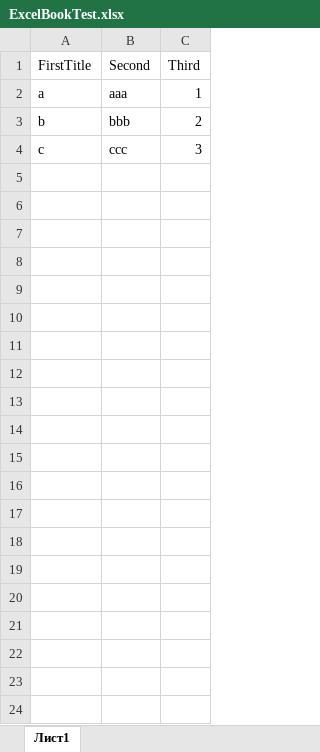
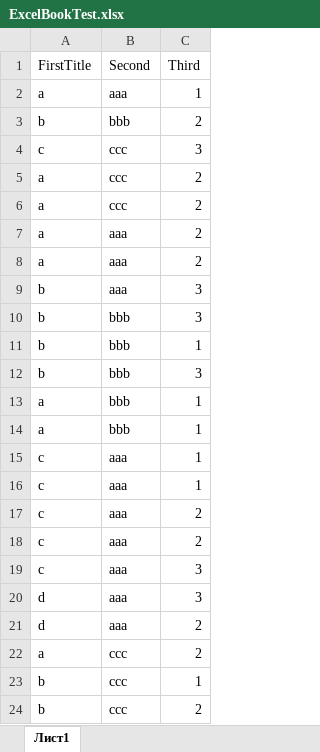
Before and after one commit to IhorHolovatsky/ExcelWork, an Excel workbook: ExcelBookTest.xlsx, sheet Лист1, drawn as a sheet; values as stored, in another font and other column widths than the file's, no borders; the diff names each change by its address in the sheet, - before the commit and + after, or states it on an @@ line.

```diff
--- a/ExcelBookTest.xlsx (sheet Лист1)
+++ b/ExcelBookTest.xlsx (sheet Лист1)
+row 5: a | ccc | 2
+row 6: a | ccc | 2
+row 7: a | aaa | 2
+row 8: a | aaa | 2
+row 9: b | aaa | 3
+row 10: b | bbb | 3
+row 11: b | bbb | 1
+row 12: b | bbb | 3
+row 13: a | bbb | 1
+row 14: a | bbb | 1
+row 15: c | aaa | 1
+row 16: c | aaa | 1
+row 17: c | aaa | 2
+row 18: c | aaa | 2
+row 19: c | aaa | 3
+row 20: d | aaa | 3
+row 21: d | aaa | 2
+row 22: a | ccc | 2
+row 23: b | ccc | 1
+row 24: b | ccc | 2
```
Also changed, not shown: tempContracts.xlsx, 2 other files.
